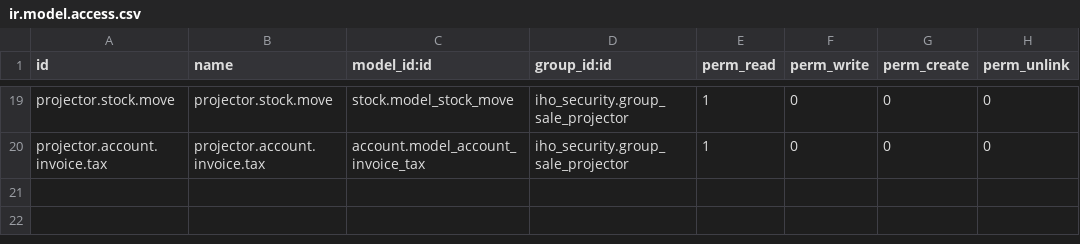
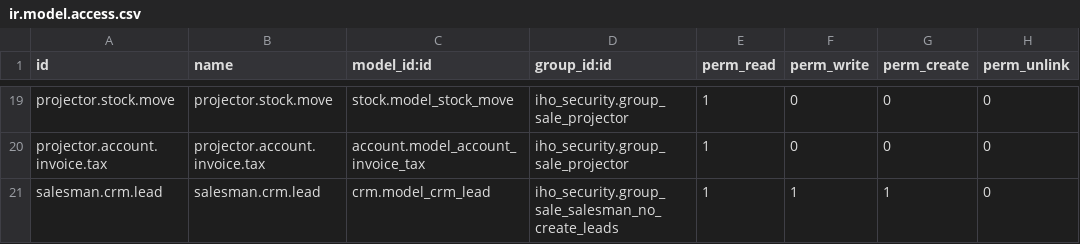
Before and after one commit to EduardoJarsa/mirroring-repository-test, a CSV file: iho_security/security/ir.model.access.csv, drawn as a sheet; only a part is shown, gaps mark what is left out; the diff names each change by its address in the sheet, - before the commit and + after, or states it on an @@ line.

Commit message:
[REF][iho_security]Access to crm Lead/Opportunity Task#1906

```diff
--- a/iho_security/security/ir.model.access.csv
+++ b/iho_security/security/ir.model.access.csv
+row 21: salesman.crm.lead | salesman.crm.lead | crm.model_crm_lead | iho_security.group_sale_salesman_no_create_leads | 1 | 1 | 1 | 0
```
Also changed, not shown: 3 other files.
